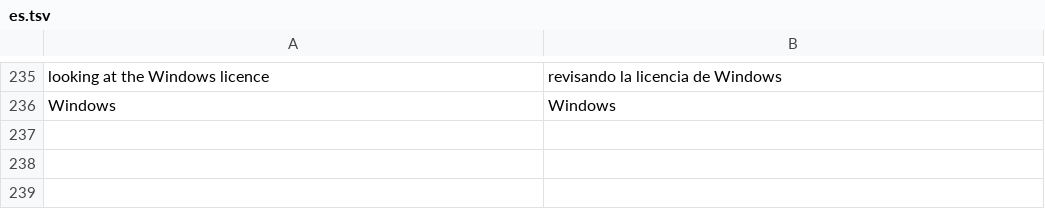
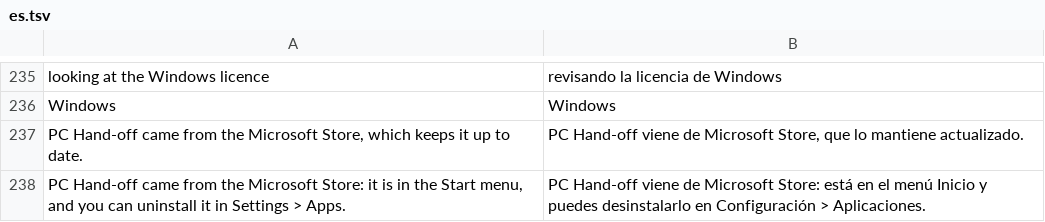
Before and after one commit to michaelkloprogge-gif/pc-handoff, a TSV file: lang/es.tsv, drawn as a sheet; only a part is shown, gaps mark what is left out.

```diff
--- a/lang/es.tsv
+++ b/lang/es.tsv
@@ -236 +236,3 @@ looking at the Windows licence	revisando la licencia de Windows
 Windows	Windows
+PC Hand-off came from the Microsoft Store, which keeps it up to date.	PC Hand-off viene de Microsoft Store, que lo mantiene actualizado.
+PC Hand-off came from the Microsoft Store: it is in the Start menu, and you can uninstall it in Settings > Apps.	PC Hand-off viene de Microsoft Store: está en el menú Inicio y puedes desinstalarlo en Configuración > Aplicaciones.
```
Also changed, not shown: lang/de.tsv, lang/fr.tsv, 6 other files.
